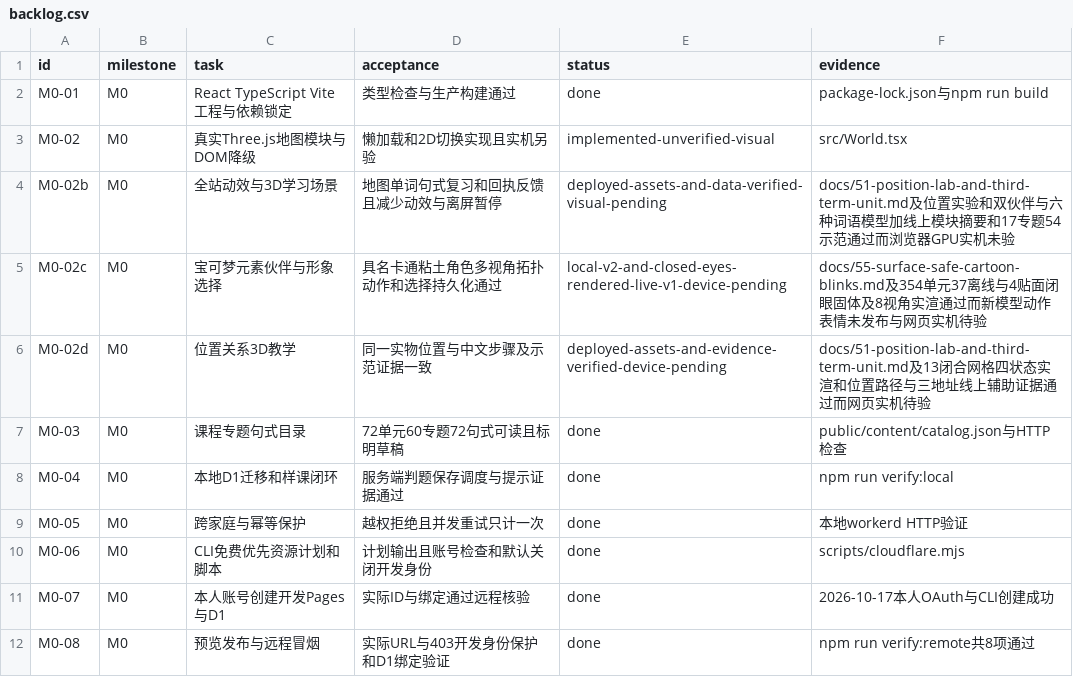
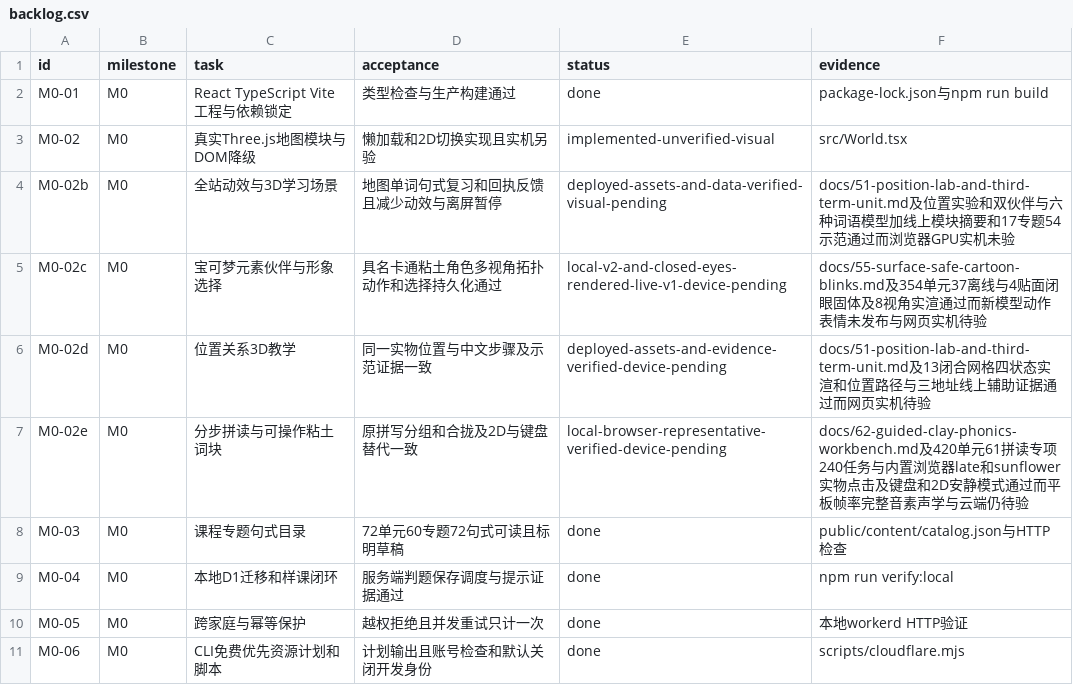
Before and after one commit to windssea/enStudy, a CSV file: docs/development/backlog.csv, drawn as a sheet; only a part is shown; the shorter side is filled out with more unchanged rows; the diff names each change by its address in the sheet, - before the commit and + after, or states it on an @@ line.

Commit message:
feat: guide clay phonics exploration with interactive word blocks [skip ci]

```diff
--- a/docs/development/backlog.csv
+++ b/docs/development/backlog.csv
+row 7: M0-02e | M0 | 分步拼读与可操作粘土词块 | 原拼写分组和合拢及2D与键盘替代一致 | local-browser-representative-verified-device-pending | docs/62-guided-clay-phonics-workbench.md及420单元61拼读专项240任务与内置浏览器late和sunflower实物点击及键盘和2D安静模式通过而平板帧率完整音素声学与云端仍待验
```
Also changed, not shown: 15 other files.
